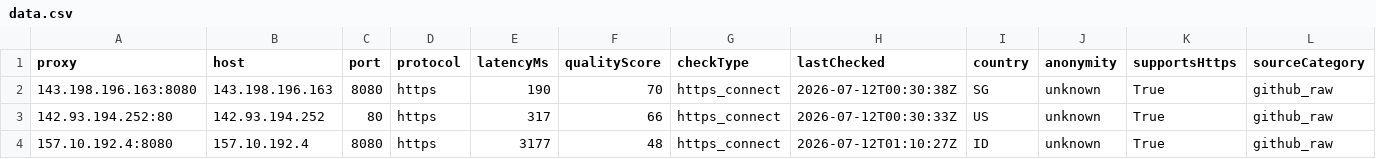
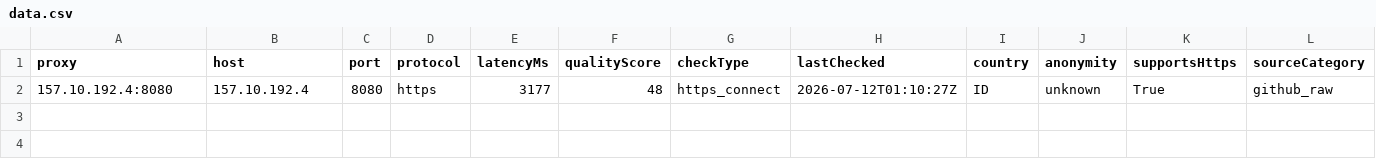
Before and after one commit to xyzs996/free-proxy-health-list, a CSV file: proxies/protocols/https/data.csv, drawn as a sheet; only a part is shown; rows hold the shown columns only; the diff names each change by its address in the sheet, - before the commit and + after, or states it on an @@ line.

```diff
--- a/proxies/protocols/https/data.csv
+++ b/proxies/protocols/https/data.csv
-row 2: 143.198.196.163:8080 | 143.198.196.163 | 8080 | https | 190 | 70 | https_connect | 2026-07-12T00:30:38Z | SG | unknown | True | github_raw
-row 3: 142.93.194.252:80 | 142.93.194.252 | 80 | https | 317 | 66 | https_connect | 2026-07-12T00:30:33Z | US | unknown | True | github_raw
```
Also changed, not shown: proxies/anonymity/elite/data.csv, proxies/latency/fast/data.csv, 37 other files.
